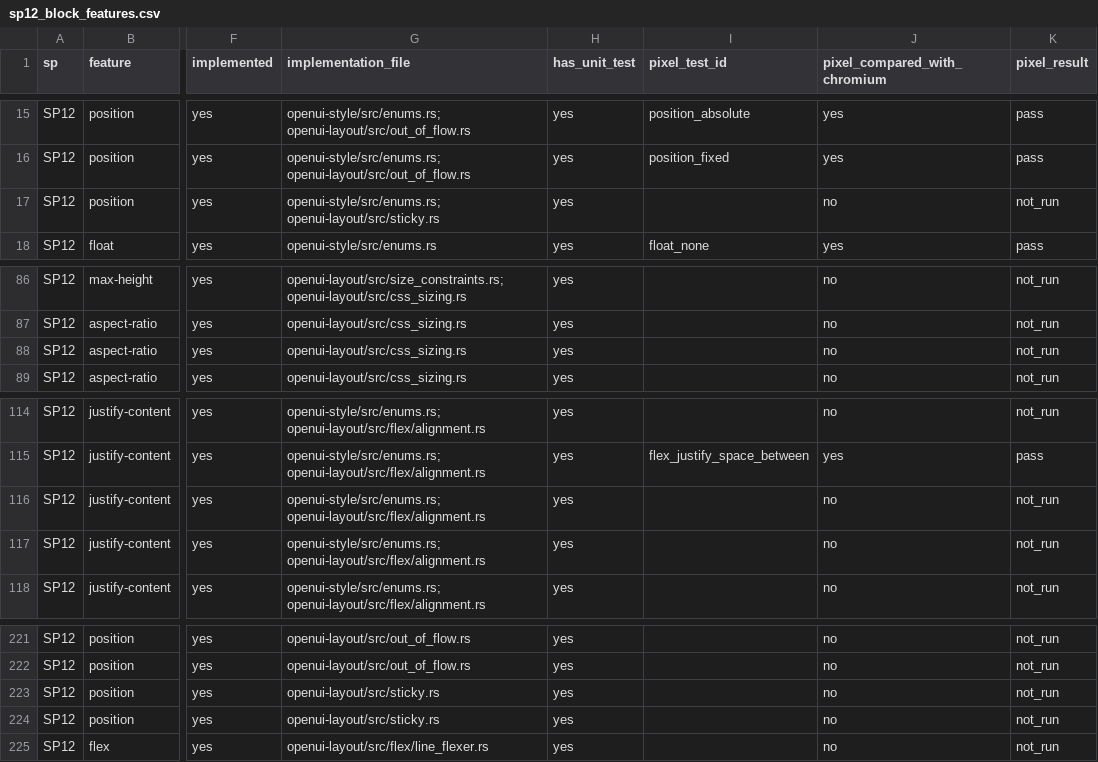
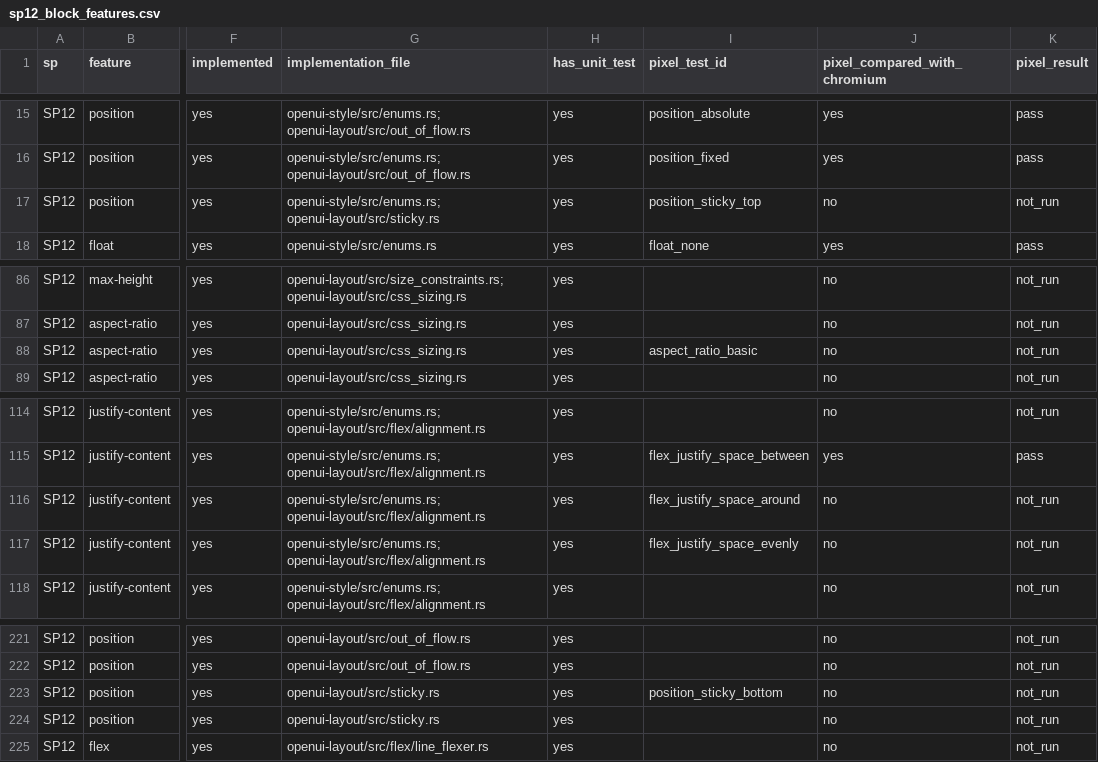
Before and after one commit to zhuowcui/open-ui, a CSV file: tools/accountability/data/feature_matrix/sp12_block_features.csv, drawn as a sheet; only a part is shown, gaps mark what is left out; the diff covers the shown part only; the diff names each change by its address in the sheet, - before the commit and + after, or states it on an @@ line.

```diff
--- a/tools/accountability/data/feature_matrix/sp12_block_features.csv
+++ b/tools/accountability/data/feature_matrix/sp12_block_features.csv
-I17 (pixel_test_id): (empty)
+I17 (pixel_test_id): position_sticky_top
-I88 (pixel_test_id): (empty)
+I88 (pixel_test_id): aspect_ratio_basic
-I116 (pixel_test_id): (empty)
+I116 (pixel_test_id): flex_justify_space_around
-I117 (pixel_test_id): (empty)
+I117 (pixel_test_id): flex_justify_space_evenly
-I223 (pixel_test_id): (empty)
+I223 (pixel_test_id): position_sticky_bottom
```
Also changed, not shown: 10 edited cells elsewhere in this file, 2 other files.
